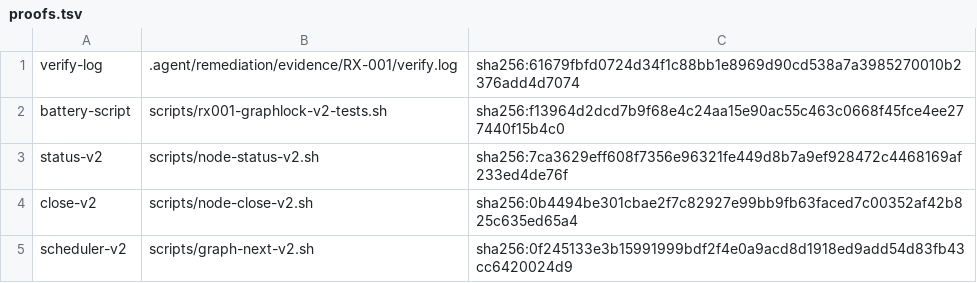
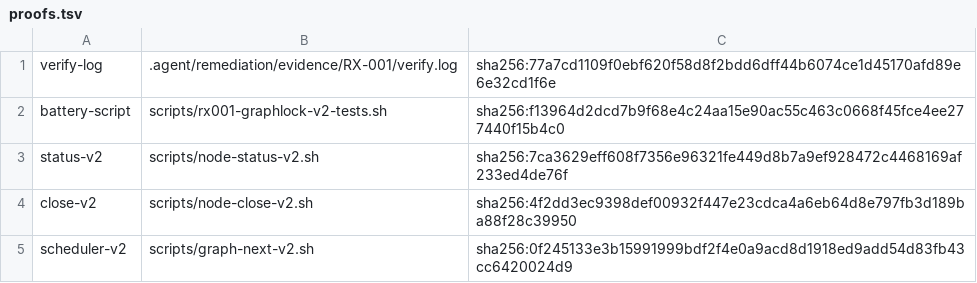
Before and after one commit to dominator509/nexus, a TSV file: .agent/remediation/evidence/RX-001/proofs.tsv, drawn as a sheet.

Commit message:
[RX-001] close under V2: green-v2/RX-001/ca4eb2a (NODE_DONE, proofs rebound, readiness regenerated)

```diff
--- a/.agent/remediation/evidence/RX-001/proofs.tsv
+++ b/.agent/remediation/evidence/RX-001/proofs.tsv
@@ -1,5 +1,5 @@
-verify-log	.agent/remediation/evidence/RX-001/verify.log	sha256:61679fbfd0724d34f1c88bb1e8969d90cd538a7a3985270010b2376add4d7074
+verify-log	.agent/remediation/evidence/RX-001/verify.log	sha256:77a7cd1109f0ebf620f58d8f2bdd6dff44b6074ce1d45170afd89e6e32cd1f6e
 battery-script	scripts/rx001-graphlock-v2-tests.sh	sha256:f13964d2dcd7b9f68e4c24aa15e90ac55c463c0668f45fce4ee277440f15b4c0
 status-v2	scripts/node-status-v2.sh	sha256:7ca3629eff608f7356e96321fe449d8b7a9ef928472c4468169af233ed4de76f
-close-v2	scripts/node-close-v2.sh	sha256:0b4494be301cbae2f7c82927e99bb9fb63faced7c00352af42b825c635ed65a4
+close-v2	scripts/node-close-v2.sh	sha256:4f2dd3ec9398def00932f447e23cdca4a6eb64d8e797fb3d189ba88f28c39950
 scheduler-v2	scripts/graph-next-v2.sh	sha256:0f245133e3b15991999bdf2f4e0a9acd8d1918ed9add54d83fb43cc6420024d9
```
Also changed, not shown: 3 other files.
